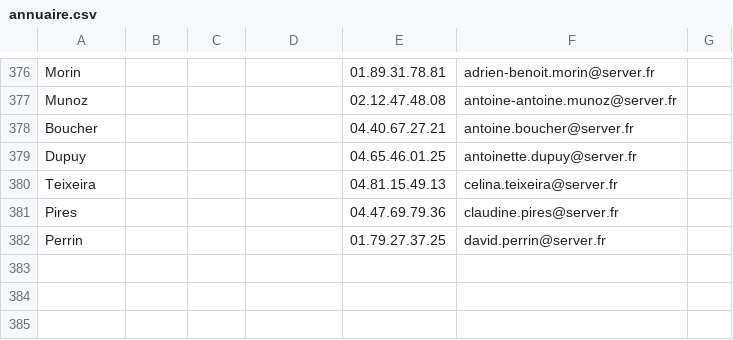
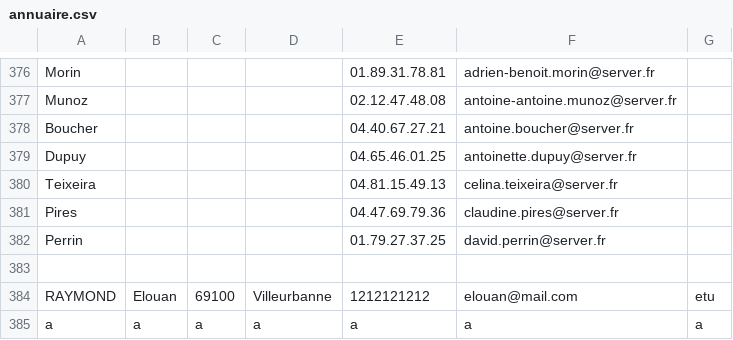
Before and after one commit to KeapRoof/Gestion_Annuaire_C, a CSV file: annuaire.csv, drawn as a sheet; only a part is shown, gaps mark what is left out; the diff names each change by its address in the sheet, - before the commit and + after, or states it on an @@ line.

```diff
--- a/annuaire.csv
+++ b/annuaire.csv
+row 383: (empty)
+row 384: RAYMOND | Elouan | 69100 | Villeurbanne | 1212121212 | elouan@mail.com | etu
+row 385: a | a | a | a | a | a | a
```
Also changed, not shown: 4 other files.
